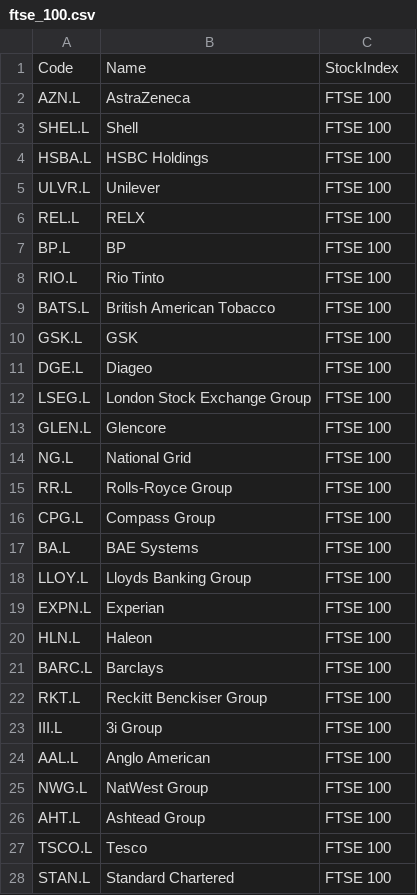
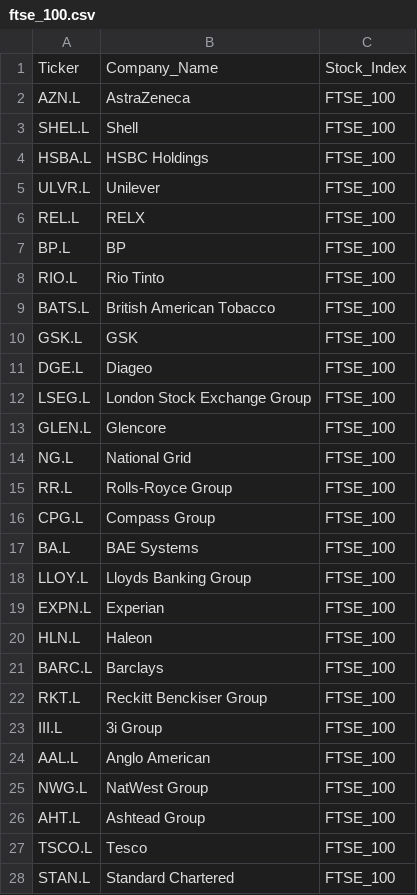
Before and after one commit to DamZiobro/stock_market_analysis, a CSV file: stock_market_analysis/data/ftse_100.csv, drawn as a sheet; only a part is shown; the diff covers the shown part only.

```diff
--- a/stock_market_analysis/data/ftse_100.csv
+++ b/stock_market_analysis/data/ftse_100.csv
@@ -1,28 +1,28 @@
-Code,Name,StockIndex
-AZN.L,AstraZeneca,FTSE 100
-SHEL.L,Shell,FTSE 100
-HSBA.L,HSBC Holdings,FTSE 100
-ULVR.L,Unilever,FTSE 100
-REL.L,RELX,FTSE 100
-BP.L,BP,FTSE 100
-RIO.L,Rio Tinto,FTSE 100
-BATS.L,British American Tobacco,FTSE 100
-GSK.L,GSK,FTSE 100
-DGE.L,Diageo,FTSE 100
-LSEG.L,London Stock Exchange Group,FTSE 100
-GLEN.L,Glencore,FTSE 100
-NG.L,National Grid,FTSE 100
-RR.L,Rolls-Royce Group,FTSE 100
-CPG.L,Compass Group,FTSE 100
-BA.L,BAE Systems,FTSE 100
-LLOY.L,Lloyds Banking Group,FTSE 100
-EXPN.L,Experian,FTSE 100
-HLN.L,Haleon,FTSE 100
-BARC.L,Barclays,FTSE 100
-RKT.L,Reckitt Benckiser Group,FTSE 100
-III.L,3i Group,FTSE 100
-AAL.L,Anglo American,FTSE 100
-NWG.L,NatWest Group,FTSE 100
-AHT.L,Ashtead Group,FTSE 100
-TSCO.L,Tesco,FTSE 100
-STAN.L,Standard Chartered,FTSE 100
+Ticker,Company_Name,Stock_Index
+AZN.L,AstraZeneca,FTSE_100
+SHEL.L,Shell,FTSE_100
+HSBA.L,HSBC Holdings,FTSE_100
+ULVR.L,Unilever,FTSE_100
+REL.L,RELX,FTSE_100
+BP.L,BP,FTSE_100
+RIO.L,Rio Tinto,FTSE_100
+BATS.L,British American Tobacco,FTSE_100
+GSK.L,GSK,FTSE_100
+DGE.L,Diageo,FTSE_100
+LSEG.L,London Stock Exchange Group,FTSE_100
+GLEN.L,Glencore,FTSE_100
+NG.L,National Grid,FTSE_100
+RR.L,Rolls-Royce Group,FTSE_100
+CPG.L,Compass Group,FTSE_100
+BA.L,BAE Systems,FTSE_100
+LLOY.L,Lloyds Banking Group,FTSE_100
+EXPN.L,Experian,FTSE_100
+HLN.L,Haleon,FTSE_100
+BARC.L,Barclays,FTSE_100
+RKT.L,Reckitt Benckiser Group,FTSE_100
+III.L,3i Group,FTSE_100
+AAL.L,Anglo American,FTSE_100
+NWG.L,NatWest Group,FTSE_100
+AHT.L,Ashtead Group,FTSE_100
+TSCO.L,Tesco,FTSE_100
+STAN.L,Standard Chartered,FTSE_100
```
Also changed, not shown: 73 edited cells elsewhere in this file, stock_market_analysis/data/all_uk_stocks.csv, stock_market_analysis/data/ftse_20_biggest.csv, 12 other files.
